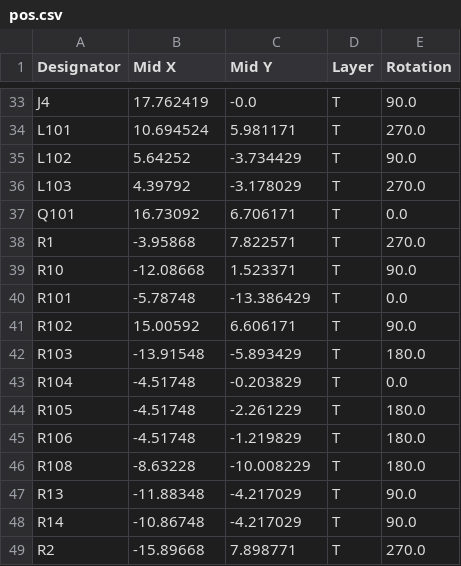
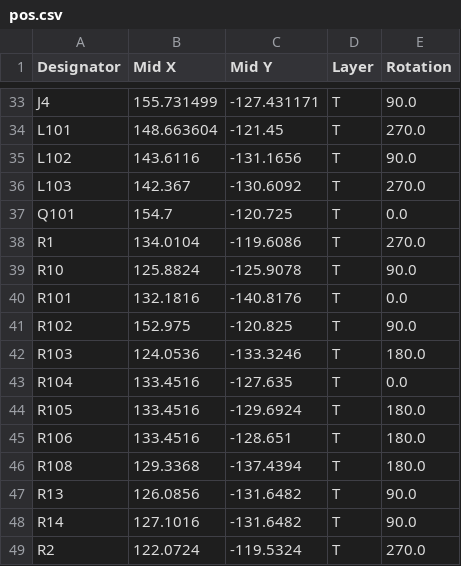
Before and after one commit to Ardelean-Calin/plantbuddy-hw, a CSV file: output/pos.csv, drawn as a sheet; only a part is shown, gaps mark what is left out; the diff covers the shown part only; the diff names each change by its address in the sheet, - before the commit and + after, or states it on an @@ line.

```diff
--- a/output/pos.csv
+++ b/output/pos.csv
-B33 (Mid X): 17.762419
+B33 (Mid X): 155.731499
-C33 (Mid Y): -0.0
+C33 (Mid Y): -127.431171
-B34 (Mid X): 10.694524
+B34 (Mid X): 148.663604
-C34 (Mid Y): 5.981171
+C34 (Mid Y): -121.45
-B35 (Mid X): 5.64252
+B35 (Mid X): 143.6116
-C35 (Mid Y): -3.734429
+C35 (Mid Y): -131.1656
-B36 (Mid X): 4.39792
+B36 (Mid X): 142.367
-C36 (Mid Y): -3.178029
+C36 (Mid Y): -130.6092
-B37 (Mid X): 16.73092
+B37 (Mid X): 154.7
-C37 (Mid Y): 6.706171
+C37 (Mid Y): -120.725
-B38 (Mid X): -3.95868
+B38 (Mid X): 134.0104
-C38 (Mid Y): 7.822571
+C38 (Mid Y): -119.6086
-B39 (Mid X): -12.08668
+B39 (Mid X): 125.8824
-C39 (Mid Y): 1.523371
+C39 (Mid Y): -125.9078
-B40 (Mid X): -5.78748
+B40 (Mid X): 132.1816
-C40 (Mid Y): -13.386429
+C40 (Mid Y): -140.8176
-B41 (Mid X): 15.00592
+B41 (Mid X): 152.975
-C41 (Mid Y): 6.606171
+C41 (Mid Y): -120.825
-B42 (Mid X): -13.91548
+B42 (Mid X): 124.0536
-C42 (Mid Y): -5.893429
+C42 (Mid Y): -133.3246
-B43:B45 (Mid X): -4.51748
+B43:B45 (Mid X): 133.4516
-C43 (Mid Y): -0.203829
+C43 (Mid Y): -127.635
-C44 (Mid Y): -2.261229
+C44 (Mid Y): -129.6924
-C45 (Mid Y): -1.219829
+C45 (Mid Y): -128.651
-B46 (Mid X): -8.63228
+B46 (Mid X): 129.3368
-C46 (Mid Y): -10.008229
+C46 (Mid Y): -137.4394
-B47 (Mid X): -11.88348
+B47 (Mid X): 126.0856
-C47:C48 (Mid Y): -4.217029
+C47:C48 (Mid Y): -131.6482
-B48 (Mid X): -10.86748
+B48 (Mid X): 127.1016
-B49 (Mid X): -15.89668
+B49 (Mid X): 122.0724
-C49 (Mid Y): 7.898771
+C49 (Mid Y): -119.5324
```
Also changed, not shown: 95 edited cells elsewhere in this file, output/bom.csv, 4 other files.
